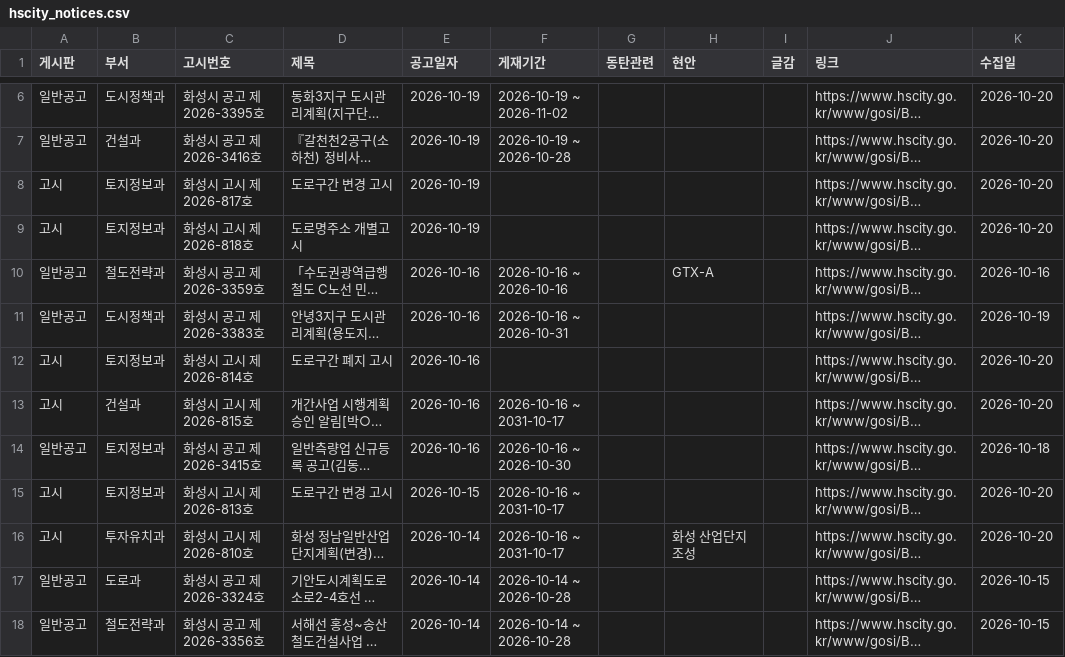
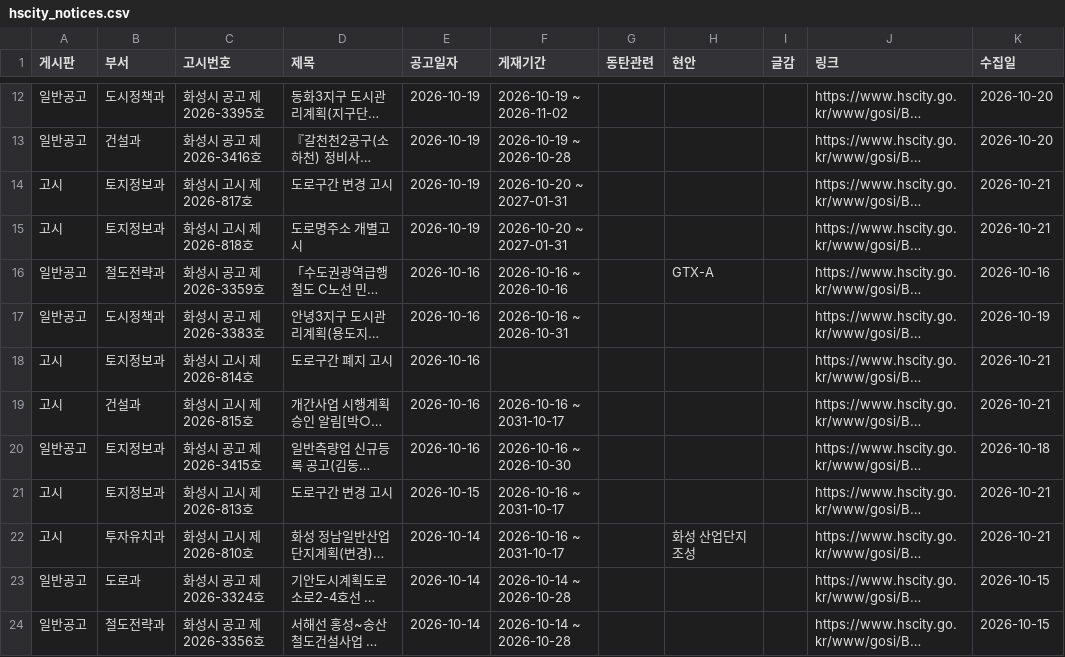
Before and after one commit to jay70park-cyber/jisik-blog-auto, a CSV file: data/hscity_notices.csv, drawn as a sheet; only a part is shown, gaps mark what is left out; long unchanged cells end in …; addresses are those after the commit; the diff covers the shown part only; the diff names each change by its address in the sheet, - before the commit and + after, or states it on an @@ line.

```diff
--- a/data/hscity_notices.csv
+++ b/data/hscity_notices.csv
-F14:F15 (게재기간): (empty)
+F14:F15 (게재기간): 2026-10-20 ~ 2027-01-31
-K14:K15 (수집일): 2026-10-20
+K14:K15 (수집일): 2026-10-21
-K18:K19 (수집일): 2026-10-20
+K18:K19 (수집일): 2026-10-21
-K21:K22 (수집일): 2026-10-20
+K21:K22 (수집일): 2026-10-21
```
Also changed, not shown: 6 added rows and 9 edited cells elsewhere in this file, 1 other file.
